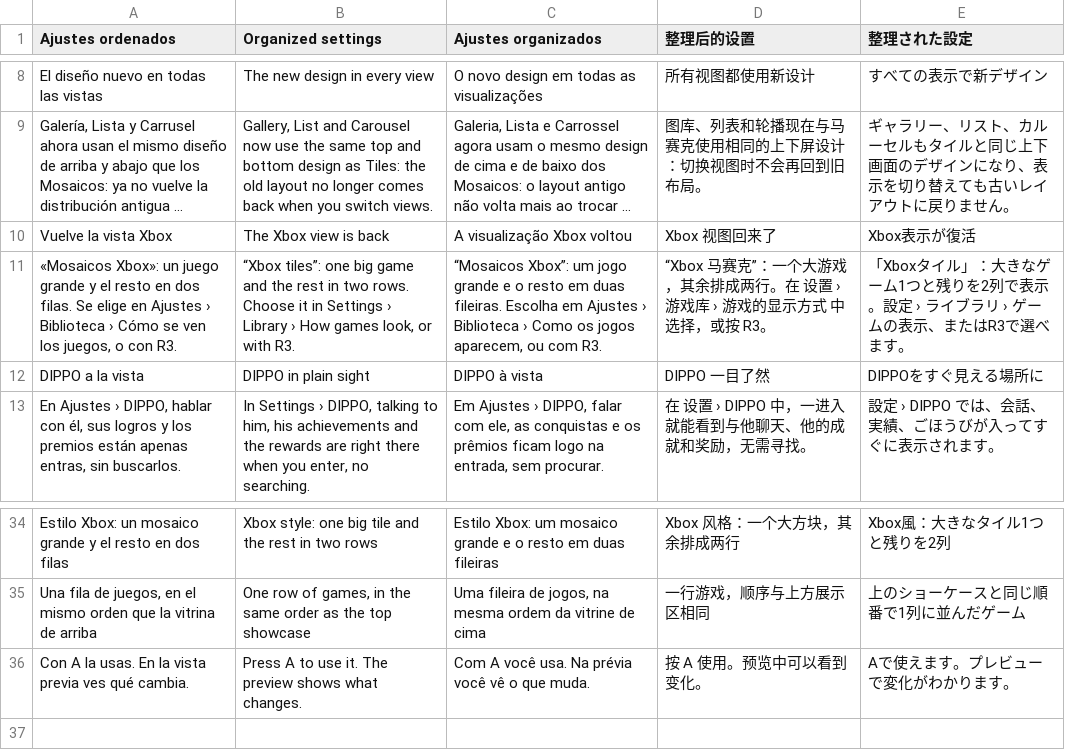
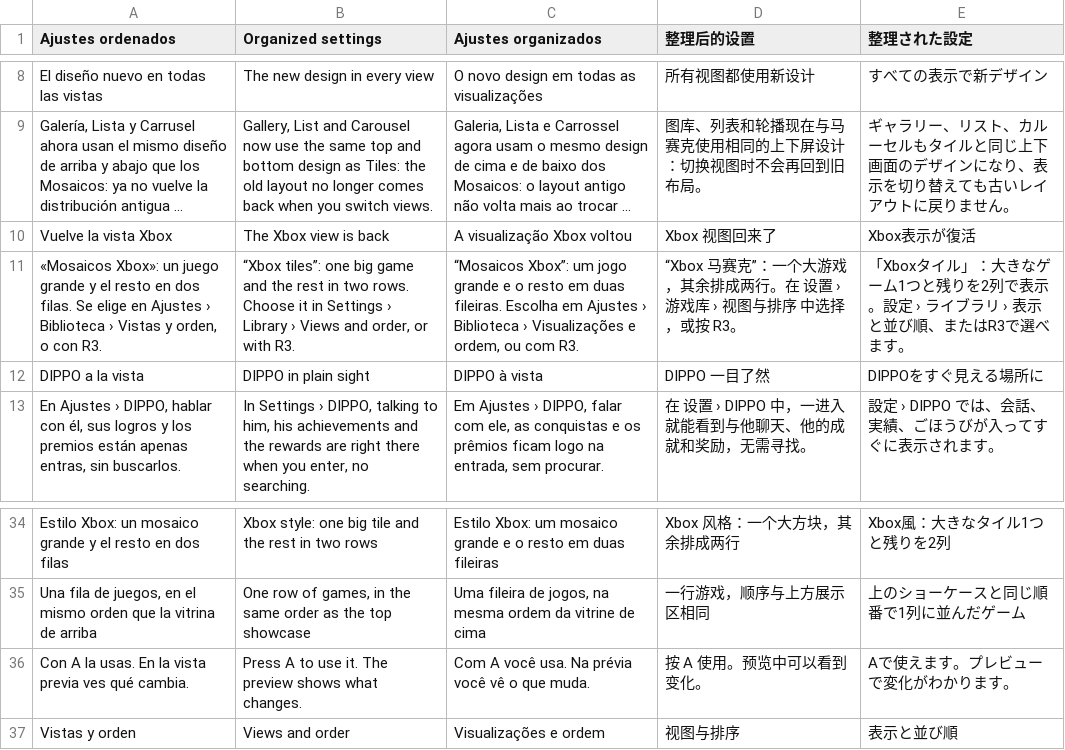
Before and after one commit to nikalbazu24/Diptico-frontend, a TSV file: herramientas/traducir/extras21.tsv, drawn as a sheet; only a part is shown, gaps mark what is left out; long unchanged cells end in …; the diff names each change by its address in the sheet, - before the commit and + after, or states it on an @@ line.

```diff
--- a/herramientas/traducir/extras21.tsv
+++ b/herramientas/traducir/extras21.tsv
-A11 (Ajustes ordenados): …Biblioteca › Cómo se ven los juegos, o con…
+A11 (Ajustes ordenados): …Biblioteca › Vistas y orden, o con…
-B11 (Organized settings): …Library › How games look, or with…
+B11 (Organized settings): …Library › Views and order, or with…
-C11 (Ajustes organizados): …Biblioteca › Como os jogos aparecem, ou com…
+C11 (Ajustes organizados): …Biblioteca › Visualizações e ordem, ou com…
-D11 (整理后的设置): …戏库 › 游戏的显示方式 中选择…
+D11 (整理后的设置): …戏库 › 视图与排序 中选择…
-E11 (整理された設定): …ラリ › ゲームの表示、または…
+E11 (整理された設定): …ラリ › 表示と並び順、または…
+row 37: Vistas y orden | Views and order | Visualizações e ordem | 视图与排序 | 表示と並び順
```
Also changed, not shown: 7 other files.
